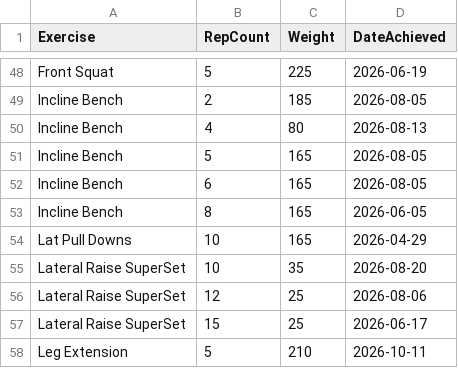
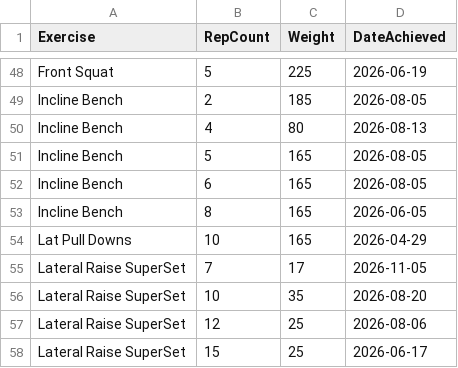
Before and after one commit to auckiefenstermacher19-cmd/Workout-Tracker-v2, a CSV file: personal_records.csv, drawn as a sheet; only a part is shown, gaps mark what is left out; the shorter side is filled out with more unchanged rows.

Commit message:
Update personal records — 2026-11-05

```diff
--- a/personal_records.csv
+++ b/personal_records.csv
@@ -54,2 +54,3 @@ Incline Bench,8,165,2026-06-05
 Lat Pull Downs,10,165,2026-04-29
+Lateral Raise SuperSet,7,17,2026-11-05
 Lateral Raise SuperSet,10,35,2026-08-20
```
